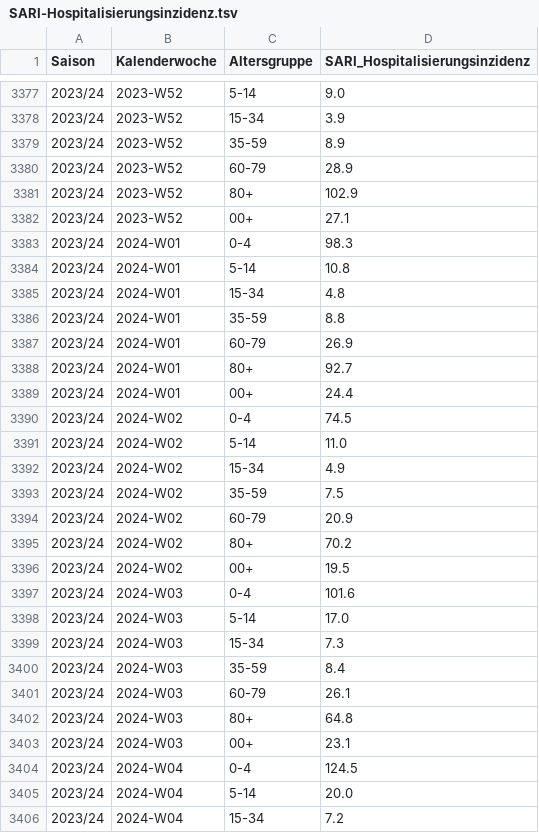
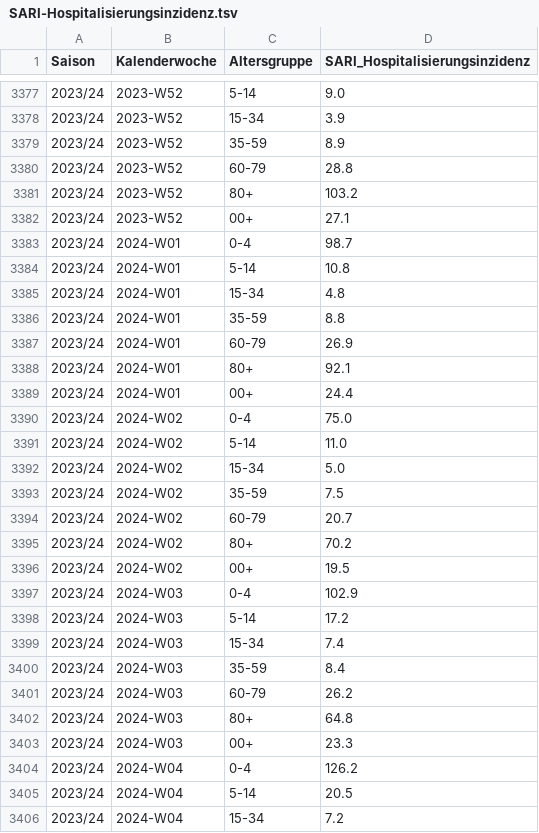
Before and after one commit to robert-koch-institut/SARI-Hospitalisierungsinzidenz, a TSV file: SARI-Hospitalisierungsinzidenz.tsv, drawn as a sheet; only a part is shown, gaps mark what is left out; the diff covers the shown part only.

```diff
--- a/SARI-Hospitalisierungsinzidenz.tsv
+++ b/SARI-Hospitalisierungsinzidenz.tsv
@@ -3379,6 +3379,6 @@ Saison	Kalenderwoche	Altersgruppe	SARI_Hospitalisierungsinzidenz
 2023/24	2023-W52	35-59	8.9
-2023/24	2023-W52	60-79	28.9
-2023/24	2023-W52	80+	102.9
+2023/24	2023-W52	60-79	28.8
+2023/24	2023-W52	80+	103.2
 2023/24	2023-W52	00+	27.1
-2023/24	2024-W01	0-4	98.3
+2023/24	2024-W01	0-4	98.7
 2023/24	2024-W01	5-14	10.8
@@ -3387,20 +3387,20 @@ Saison	Kalenderwoche	Altersgruppe	SARI_Hospitalisierungsinzidenz
 2023/24	2024-W01	60-79	26.9
-2023/24	2024-W01	80+	92.7
+2023/24	2024-W01	80+	92.1
 2023/24	2024-W01	00+	24.4
-2023/24	2024-W02	0-4	74.5
+2023/24	2024-W02	0-4	75.0
 2023/24	2024-W02	5-14	11.0
-2023/24	2024-W02	15-34	4.9
+2023/24	2024-W02	15-34	5.0
 2023/24	2024-W02	35-59	7.5
-2023/24	2024-W02	60-79	20.9
+2023/24	2024-W02	60-79	20.7
 2023/24	2024-W02	80+	70.2
 2023/24	2024-W02	00+	19.5
-2023/24	2024-W03	0-4	101.6
-2023/24	2024-W03	5-14	17.0
-2023/24	2024-W03	15-34	7.3
+2023/24	2024-W03	0-4	102.9
+2023/24	2024-W03	5-14	17.2
+2023/24	2024-W03	15-34	7.4
 2023/24	2024-W03	35-59	8.4
-2023/24	2024-W03	60-79	26.1
+2023/24	2024-W03	60-79	26.2
 2023/24	2024-W03	80+	64.8
-2023/24	2024-W03	00+	23.1
-2023/24	2024-W04	0-4	124.5
-2023/24	2024-W04	5-14	20.0
+2023/24	2024-W03	00+	23.3
+2023/24	2024-W04	0-4	126.2
+2023/24	2024-W04	5-14	20.5
 2023/24	2024-W04	15-34	7.2
```
Also changed, not shown: 7 added rows and 20 edited cells elsewhere in this file, 7 other files.
